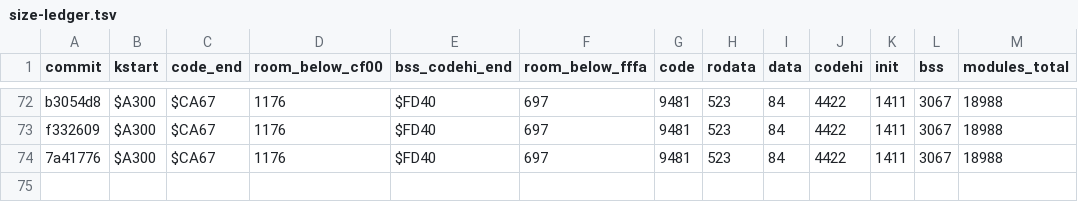
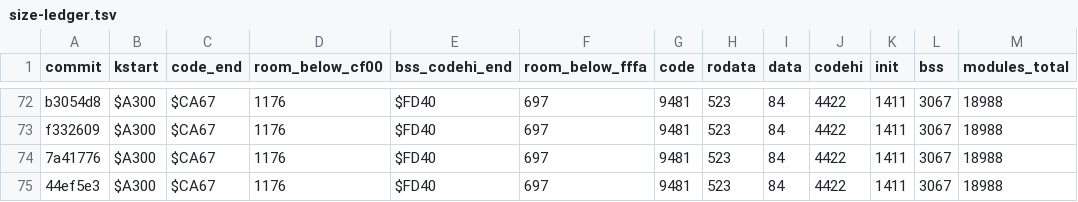
Before and after one commit to sandmanbuzz/breadbin, a TSV file: docs/size-ledger.tsv, drawn as a sheet; only a part is shown, gaps mark what is left out.

Commit message:
docs: size ledger row for 44ef5e3 (docs audit landing; figures from make size on that merge; no test run, data only)

```diff
--- a/docs/size-ledger.tsv
+++ b/docs/size-ledger.tsv
@@ -74 +74,2 @@ f332609	$A300	$CA67	1176	$FD40	697	9481	523	84	4422	1411	3067	18988
 7a41776	$A300	$CA67	1176	$FD40	697	9481	523	84	4422	1411	3067	18988
+44ef5e3	$A300	$CA67	1176	$FD40	697	9481	523	84	4422	1411	3067	18988
```
